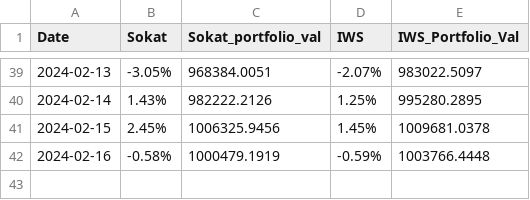
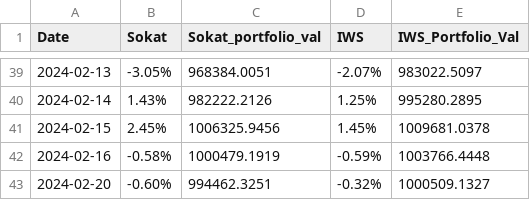
Before and after one commit to akhilrj/portfolio_analysis, a CSV file: portfolio_val.csv, drawn as a sheet; only a part is shown, gaps mark what is left out; the diff names each change by its address in the sheet, - before the commit and + after, or states it on an @@ line.

Commit message:
Update portfolio_val.csv

```diff
--- a/portfolio_val.csv
+++ b/portfolio_val.csv
+row 43: 2024-02-20 | -0.60% | 994462.3251 | -0.32% | 1000509.1327
```
